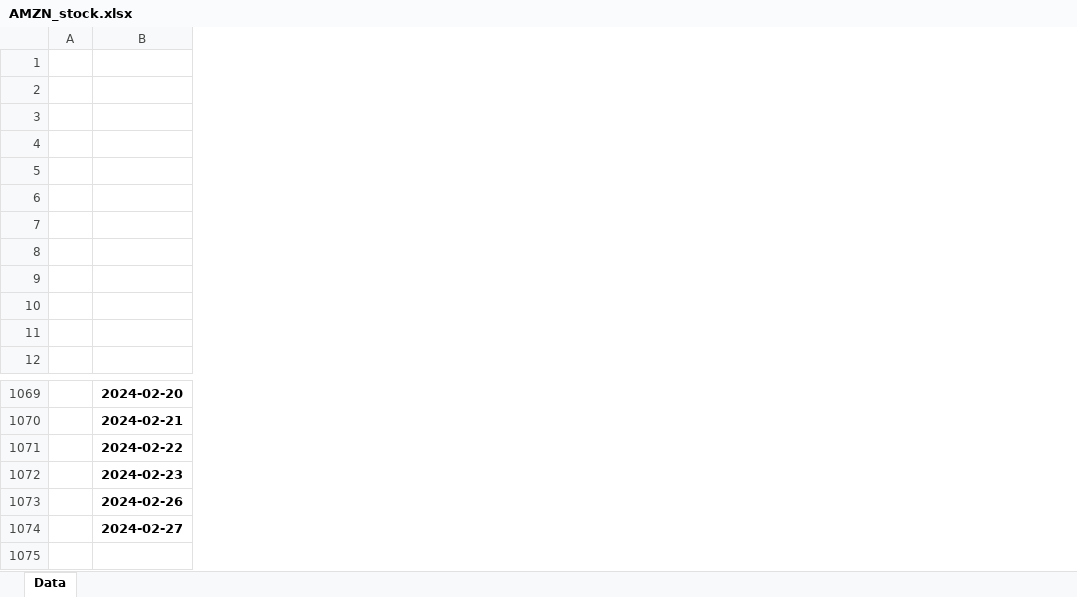
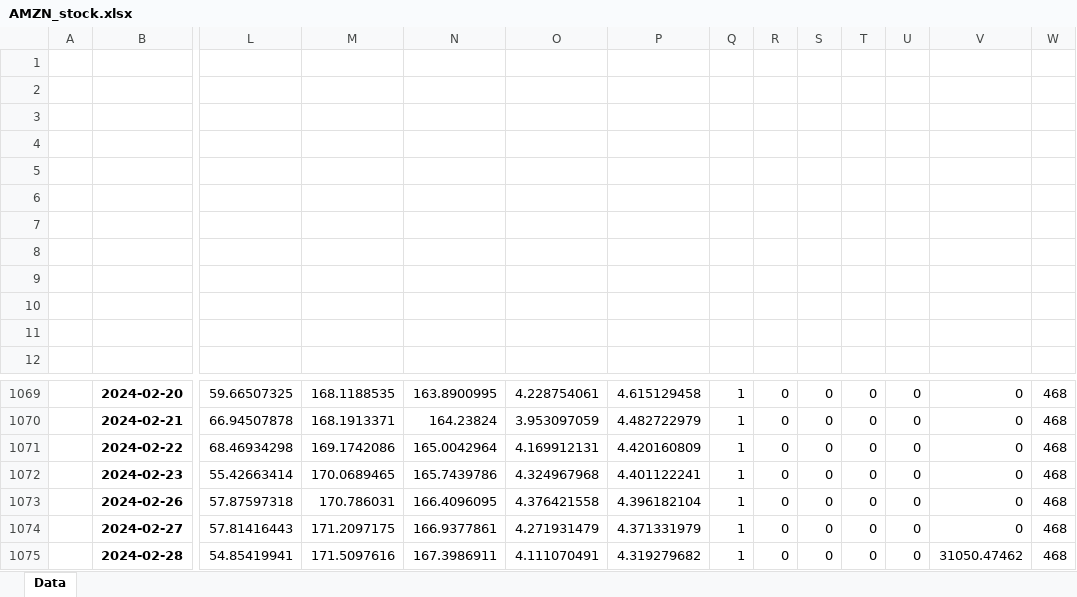
Before and after one commit to Dandata0101/mbs-Stock-signal-project, an Excel workbook: 03-output/AMZN_stock.xlsx, sheet Data, drawn as a sheet; only a part is shown, gaps mark what is left out; values as stored, in another font and other column widths than the file's, no borders; charts and pictures not drawn; rows hold the shown columns only; the diff covers the shown part only; the diff names each change by its address in the sheet, - before the commit and + after, or states it on an @@ line.

```diff
--- a/03-output/AMZN_stock.xlsx (sheet Data)
+++ b/03-output/AMZN_stock.xlsx (sheet Data)
+column L, rows 1069-1074: 59.66507325 | 66.94507878 | 68.46934298 | 55.42663414 | 57.87597318 | 57.81416443
+column M, rows 1069-1074: 168.1188535 | 168.1913371 | 169.1742086 | 170.0689465 | 170.786031 | 171.2097175
+column N, rows 1069-1074: 163.8900995 | 164.23824 | 165.0042964 | 165.7439786 | 166.4096095 | 166.9377861
+column O, rows 1069-1074: 4.228754061 | 3.953097059 | 4.169912131 | 4.324967968 | 4.376421558 | 4.271931479
+column P, rows 1069-1074: 4.615129458 | 4.482722979 | 4.420160809 | 4.401122241 | 4.396182104 | 4.371331979
+column Q, rows 1069-1074: all 1
+column R, rows 1069-1074: all 0
+column S, rows 1069-1074: all 0
+column T, rows 1069-1074: all 0
+column U, rows 1069-1074: all 0
+column V, rows 1069-1074: all 0
+column W, rows 1069-1074: all 468
+row 1075:  | 2024-02-28 | 54.85419941 | 171.5097616 | 167.3986911 | 4.111070491 | 4.319279682 | 1 | 0 | 0 | 0 | 0 | 31050.47462 | 468
```
Also changed, not shown: 1 added column, 5 removed columns and 1 edited cell elsewhere in this sheet, charts or pictures, 9 other files.
